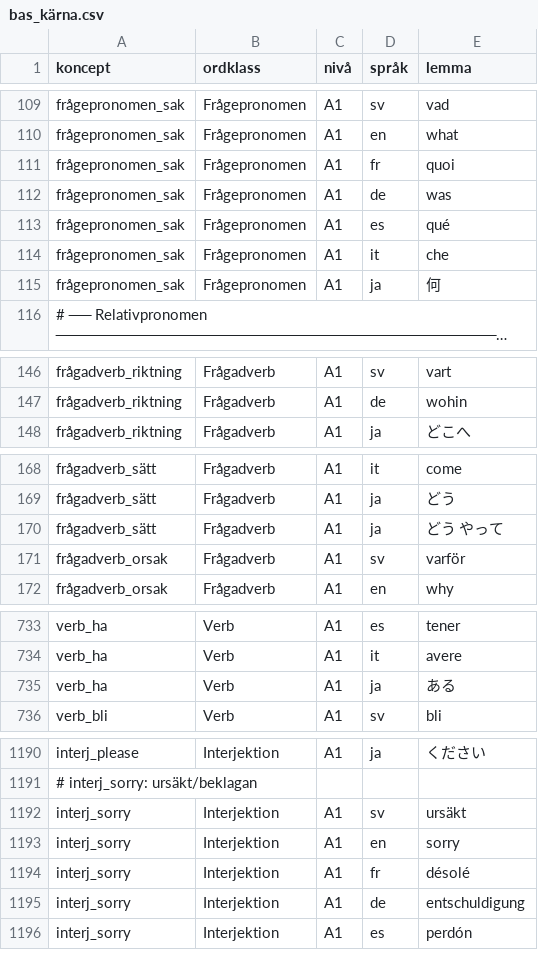
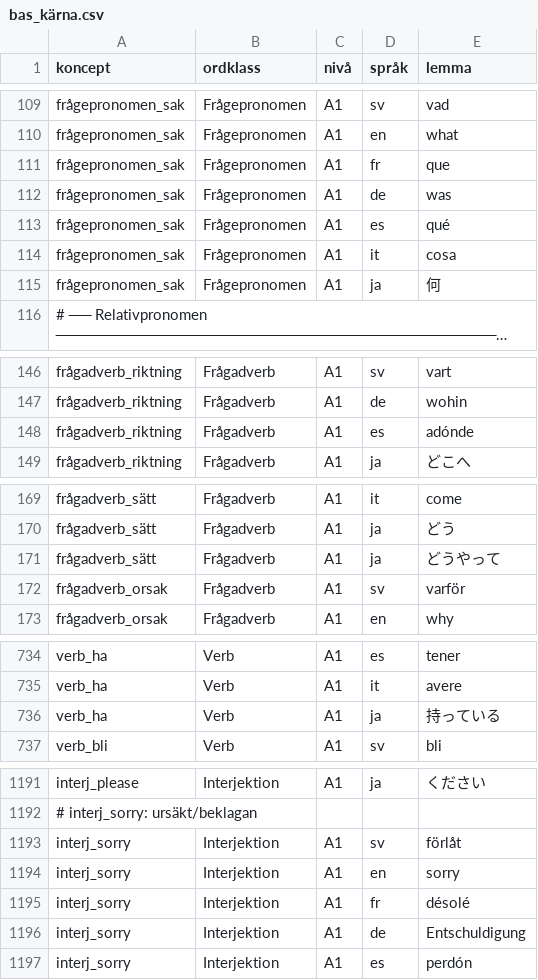
Before and after one commit to asarnoj/Sprakprogrammet, a CSV file: ordbok/nivålistor/bas_kärna.csv, drawn as a sheet; only a part is shown, gaps mark what is left out; long unchanged cells end in …; the diff covers the shown part only.

```diff
--- a/ordbok/nivålistor/bas_kärna.csv
+++ b/ordbok/nivålistor/bas_kärna.csv
@@ -110,6 +110,6 @@ frågepronomen_sak,Frågepronomen,A1,sv,vad
 frågepronomen_sak,Frågepronomen,A1,en,what
-frågepronomen_sak,Frågepronomen,A1,fr,quoi
+frågepronomen_sak,Frågepronomen,A1,fr,que
 frågepronomen_sak,Frågepronomen,A1,de,was
 frågepronomen_sak,Frågepronomen,A1,es,qué
-frågepronomen_sak,Frågepronomen,A1,it,che
+frågepronomen_sak,Frågepronomen,A1,it,cosa
 frågepronomen_sak,Frågepronomen,A1,ja,何
@@ -147,2 +147,3 @@ frågadverb_riktning,Frågadverb,A1,sv,vart
 frågadverb_riktning,Frågadverb,A1,de,wohin
+frågadverb_riktning,Frågadverb,A1,es,adónde
 frågadverb_riktning,Frågadverb,A1,ja,どこへ
@@ -169,3 +170,3 @@ frågadverb_sätt,Frågadverb,A1,it,come
 frågadverb_sätt,Frågadverb,A1,ja,どう
-frågadverb_sätt,Frågadverb,A1,ja,どう やって
+frågadverb_sätt,Frågadverb,A1,ja,どうやって
 frågadverb_orsak,Frågadverb,A1,sv,varför
@@ -734,3 +735,3 @@ verb_ha,Verb,A1,es,tener
 verb_ha,Verb,A1,it,avere
-verb_ha,Verb,A1,ja,ある
+verb_ha,Verb,A1,ja,持っている
 verb_bli,Verb,A1,sv,bli
@@ -1191,6 +1192,6 @@ interj_please,Interjektion,A1,ja,ください
 # interj_sorry: ursäkt/beklagan
-interj_sorry,Interjektion,A1,sv,ursäkt
+interj_sorry,Interjektion,A1,sv,förlåt
 interj_sorry,Interjektion,A1,en,sorry
 interj_sorry,Interjektion,A1,fr,désolé
-interj_sorry,Interjektion,A1,de,entschuldigung
+interj_sorry,Interjektion,A1,de,Entschuldigung
 interj_sorry,Interjektion,A1,es,perdón
```
Also changed, not shown: 2 edited cells elsewhere in this file, ordbok/nivålistor/grundord.csv, 5 other files.
